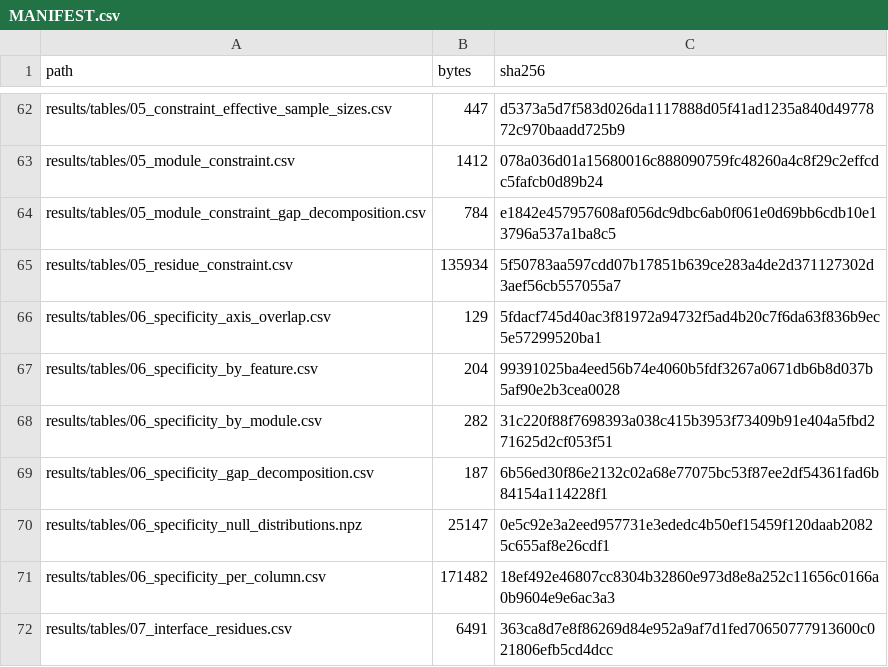
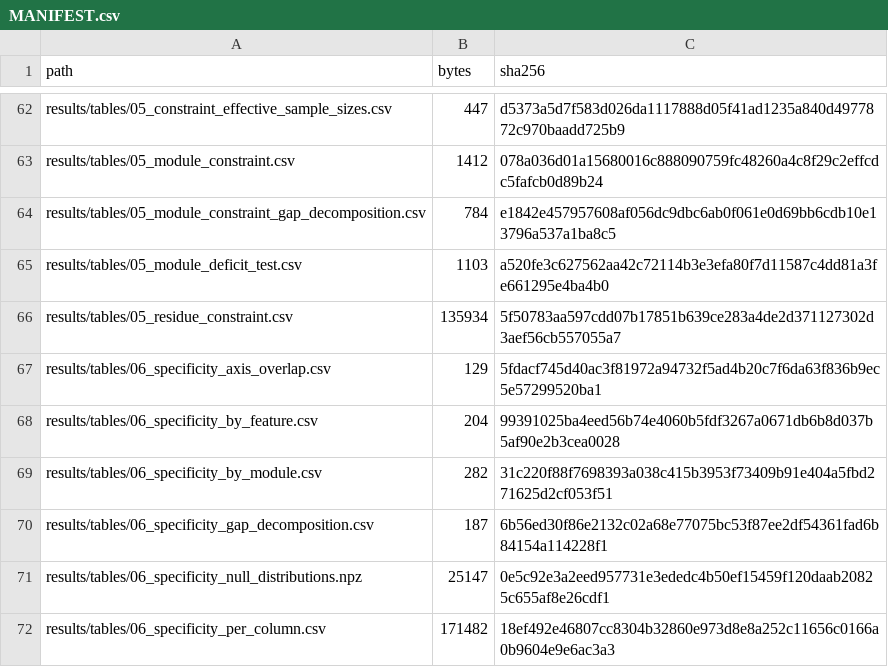
Before and after one commit to rkibler88/jak-socs-constraint, a CSV file: MANIFEST.csv, drawn as a sheet; only a part is shown, gaps mark what is left out; the shorter side is filled out with more unchanged rows; the diff covers the shown part only; the diff names each change by its address in the sheet, - before the commit and + after, or states it on an @@ line.

```diff
--- a/MANIFEST.csv
+++ b/MANIFEST.csv
+row 65: results/tables/05_module_deficit_test.csv | 1103 | a520fe3c627562aa42c72114b3e3efa80f7d11587c4dd81a3fe661295e4ba4b0
```
Also changed, not shown: 2 added rows, 2 removed rows and 17 edited cells elsewhere in this file, results/tables/MANIFEST.csv, 11 other files.
